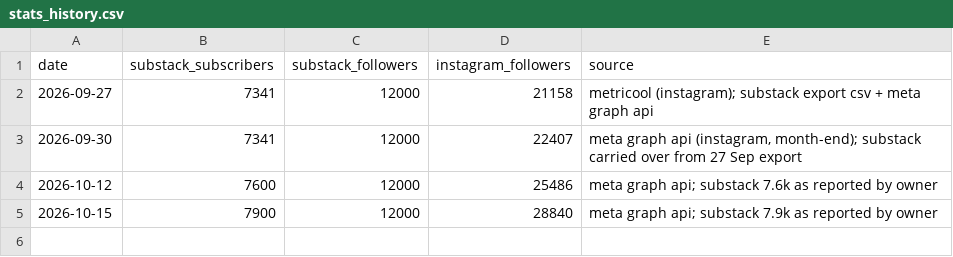
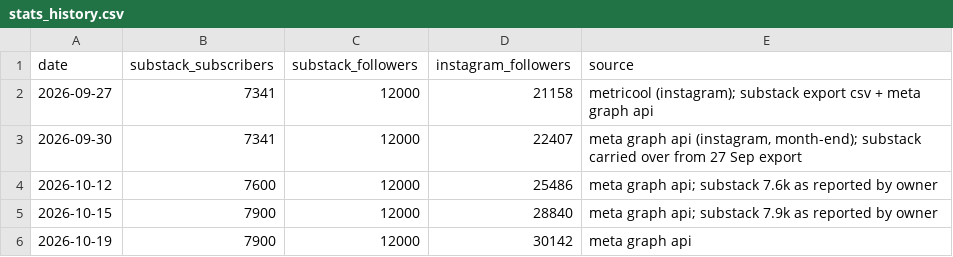
Before and after one commit to carmenmartinezferrer/firstrepo, a CSV file: media-kit/stats_history.csv, drawn as a sheet; the diff names each change by its address in the sheet, - before the commit and + after, or states it on an @@ line.

```diff
--- a/media-kit/stats_history.csv
+++ b/media-kit/stats_history.csv
+row 6: 2026-10-19 | 7900 | 12000 | 30142 | meta graph api
```
Also changed, not shown: media-kit/instagram_posts.csv, 3 other files.
